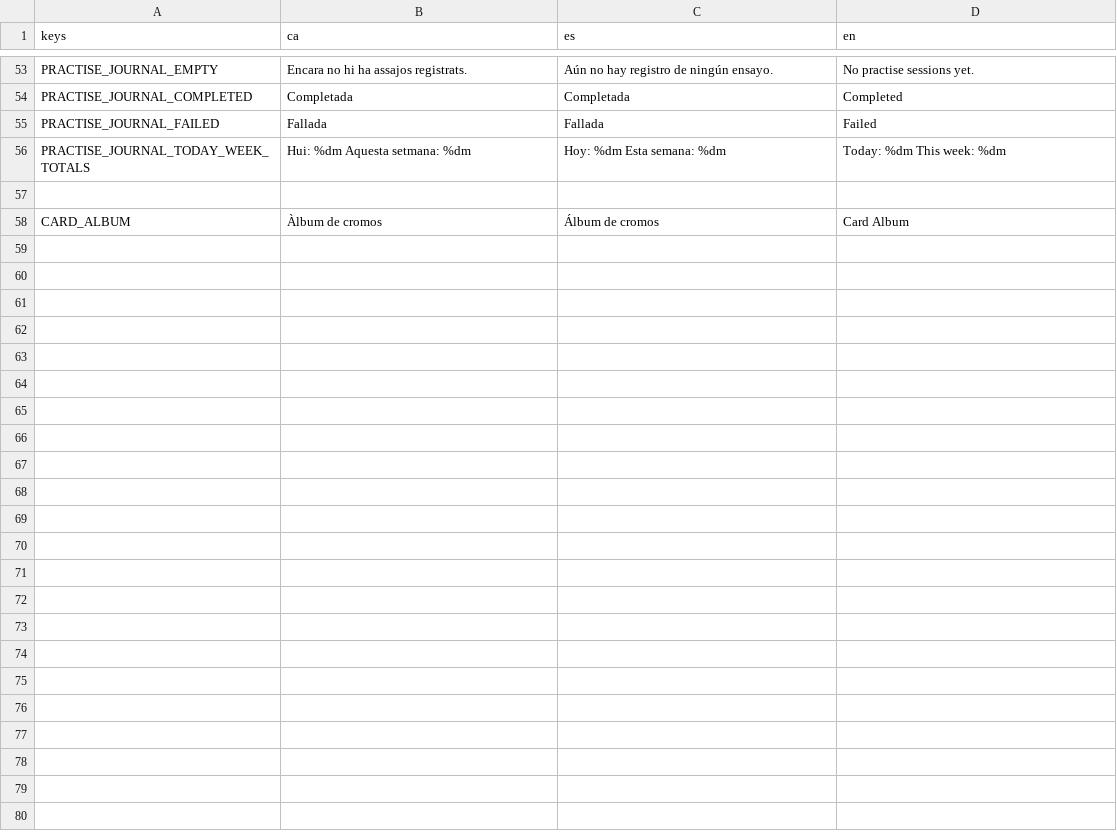
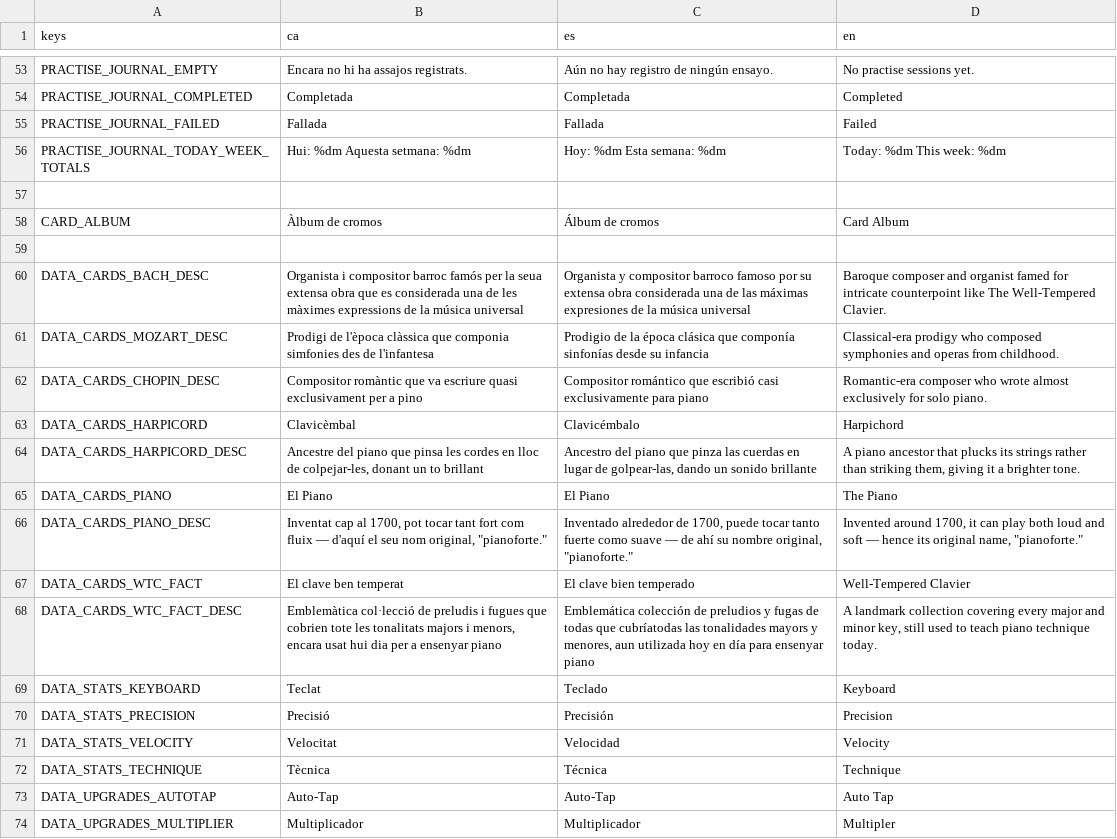
Before and after one commit to solsolet/MemoriaTFM, a CSV file: pianissimo/assets/i18n/translations.csv, drawn as a sheet; only a part is shown, gaps mark what is left out; the diff names each change by its address in the sheet, - before the commit and + after, or states it on an @@ line.

Commit message:
fix: traduccions (encara falten)

```diff
--- a/pianissimo/assets/i18n/translations.csv
+++ b/pianissimo/assets/i18n/translations.csv
+row 59: (empty)
+row 60: DATA_CARDS_BACH_DESC | Organista i compositor barroc famós per la seua extensa obra que es considerada una de les màximes expressions de la música universal | Organista y compositor barroco famoso por su extensa obra considerada una de las máximas expresiones de la música universal | Baroque composer and organist famed for intricate counterpoint like The Well-Tempered Clavier.
+row 61: DATA_CARDS_MOZART_DESC | Prodigi de l'època clàssica que componia simfonies des de l'infantesa | Prodigio de la época clásica que componía sinfonías desde su infancia | Classical-era prodigy who composed symphonies and operas from childhood.
+row 62: DATA_CARDS_CHOPIN_DESC | Compositor romàntic que va escriure quasi exclusivament per a pino | Compositor romántico que escribió casi exclusivamente para piano | Romantic-era composer who wrote almost exclusively for solo piano.
+row 63: DATA_CARDS_HARPICORD | Clavicèmbal | Clavicémbalo | Harpichord
+row 64: DATA_CARDS_HARPICORD_DESC | Ancestre del piano que pinsa les cordes en lloc de colpejar-les, donant un to brillant | Ancestro del piano que pinza las cuerdas en lugar de golpear-las, dando un sonido brillante | A piano ancestor that plucks its strings rather than striking them, giving it a brighter tone.
+row 65: DATA_CARDS_PIANO | El Piano | El Piano | The Piano
+row 66: DATA_CARDS_PIANO_DESC | Inventat cap al 1700, pot tocar tant fort com fluix — d'aquí el seu nom original, "pianoforte." | Inventado alrededor de 1700, puede tocar tanto fuerte como suave — de ahí su nombre original, "pianoforte." | Invented around 1700, it can play both loud and soft — hence its original name, "pianoforte."
+row 67: DATA_CARDS_WTC_FACT | El clave ben temperat | El clave bien temperado | Well-Tempered Clavier
+row 68: DATA_CARDS_WTC_FACT_DESC | Emblemàtica col·lecció de preludis i fugues que cobrien tote les tonalitats majors i menors, encara usat hui dia per a ensenyar piano | Emblemática colección de preludios y fugas de todas que cubríatodas las tonalidades mayors y menores, aun utilizada hoy en día para ensenyar piano | A landmark collection covering every major and minor key, still used to teach piano technique today.
+row 69: DATA_STATS_KEYBOARD | Teclat | Teclado | Keyboard
+row 70: DATA_STATS_PRECISION | Precisió | Precisión | Precision
+row 71: DATA_STATS_VELOCITY | Velocitat | Velocidad | Velocity
+row 72: DATA_STATS_TECHNIQUE | Tècnica | Técnica | Technique
+row 73: DATA_UPGRADES_AUTOTAP | Auto-Tap | Auto-Tap | Auto Tap
+row 74: DATA_UPGRADES_MULTIPLIER | Multiplicador | Multiplicador | Multipler
```
Also changed, not shown: 18 other files.
